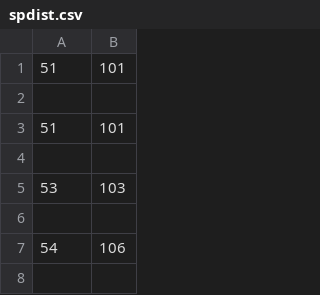
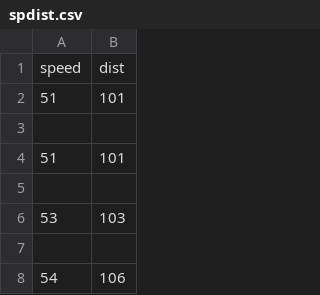
Before and after one commit to nitishtalekar/ProjectsGit, a CSV file: ML/DataSets/Created/spdist.csv, drawn as a sheet; only a part is shown; the shorter side is filled out with more unchanged rows; the diff names each change by its address in the sheet, - before the commit and + after, or states it on an @@ line.

```diff
--- a/ML/DataSets/Created/spdist.csv
+++ b/ML/DataSets/Created/spdist.csv
+row 1: speed | dist
```
Also changed, not shown: 2 other files.
